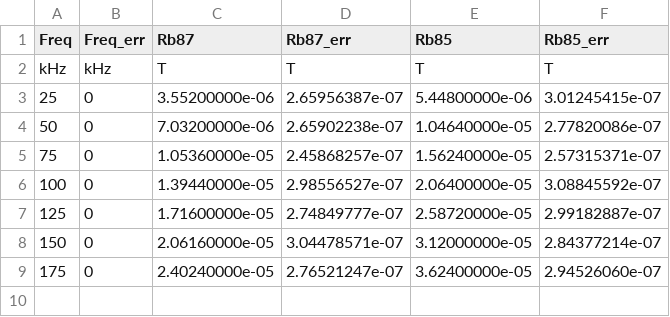
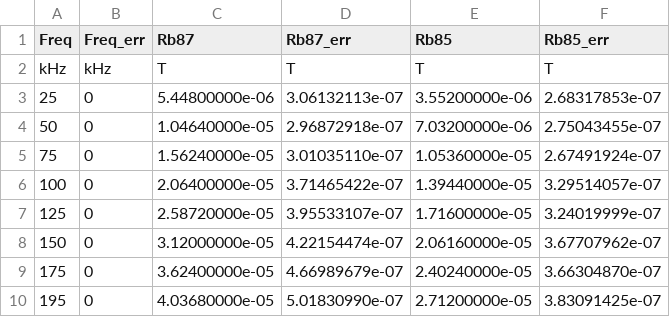
Before and after one commit to MarkZhit/PHYS409-Optical_Pumping, a CSV file: models/BFreqRatiosUncertain.csv, drawn as a sheet.

Commit message:
Propagated uncertainty in B field measurement to the dark state break field for each Rb isotope. This resulted in a new fit with closer value and higher uncertainty, so T score with well known value is 2.6e-2. Also realized the data was mislabelled between 85 an 87 so I swapped it back

```diff
--- a/models/BFreqRatiosUncertain.csv
+++ b/models/BFreqRatiosUncertain.csv
@@ -2,8 +2,9 @@ Freq,Freq_err,Rb87,Rb87_err,Rb85,Rb85_err
 kHz,kHz,T,T,T,T
-25,0,3.55200000e-06,2.65956387e-07,5.44800000e-06,3.01245415e-07
-50,0,7.03200000e-06,2.65902238e-07,1.04640000e-05,2.77820086e-07
-75,0,1.05360000e-05,2.45868257e-07,1.56240000e-05,2.57315371e-07
-100,0,1.39440000e-05,2.98556527e-07,2.06400000e-05,3.08845592e-07
-125,0,1.71600000e-05,2.74849777e-07,2.58720000e-05,2.99182887e-07
-150,0,2.06160000e-05,3.04478571e-07,3.12000000e-05,2.84377214e-07
-175,0,2.40240000e-05,2.76521247e-07,3.62400000e-05,2.94526060e-07
+25,0,5.44800000e-06,3.06132113e-07,3.55200000e-06,2.68317853e-07
+50,0,1.04640000e-05,2.96872918e-07,7.03200000e-06,2.75043455e-07
+75,0,1.56240000e-05,3.01035110e-07,1.05360000e-05,2.67491924e-07
+100,0,2.06400000e-05,3.71465422e-07,1.39440000e-05,3.29514057e-07
+125,0,2.58720000e-05,3.95533107e-07,1.71600000e-05,3.24019999e-07
+150,0,3.12000000e-05,4.22154474e-07,2.06160000e-05,3.67707962e-07
+175,0,3.62400000e-05,4.66989679e-07,2.40240000e-05,3.66304870e-07
+195,0,4.03680000e-05,5.01830990e-07,2.71200000e-05,3.83091425e-07
```
Also changed, not shown: models/BFreqRatios.csv, 18 other files.
